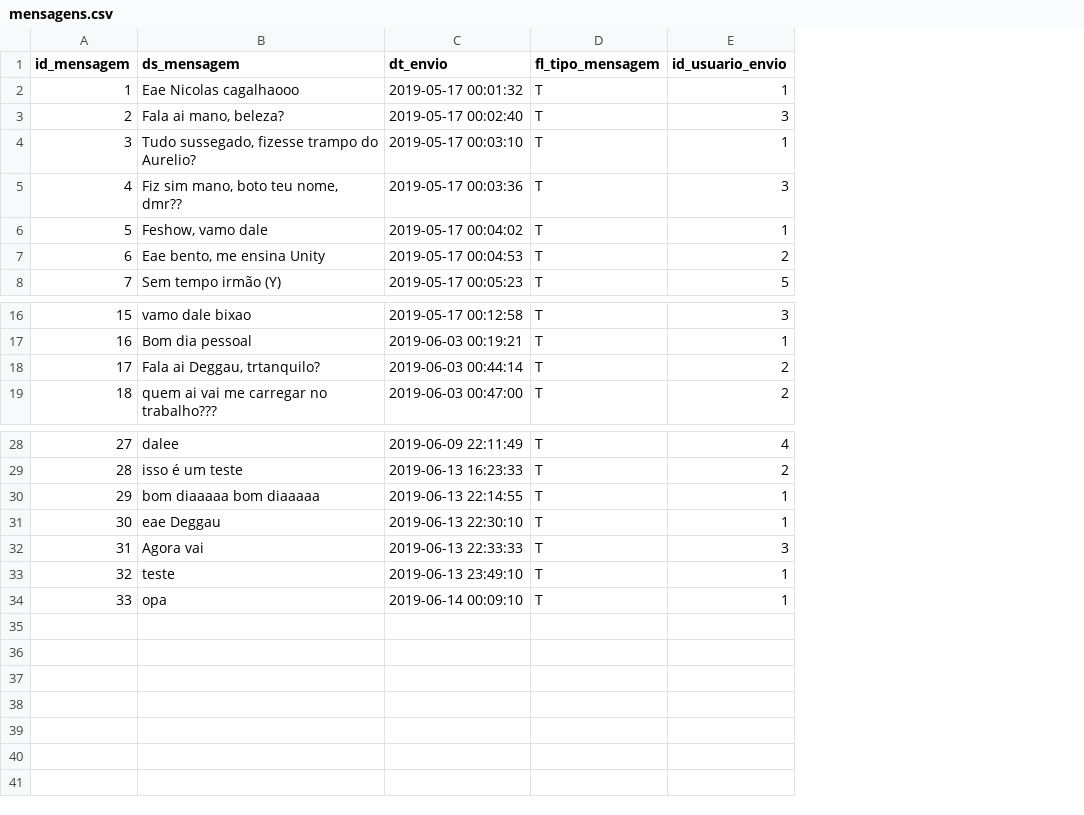
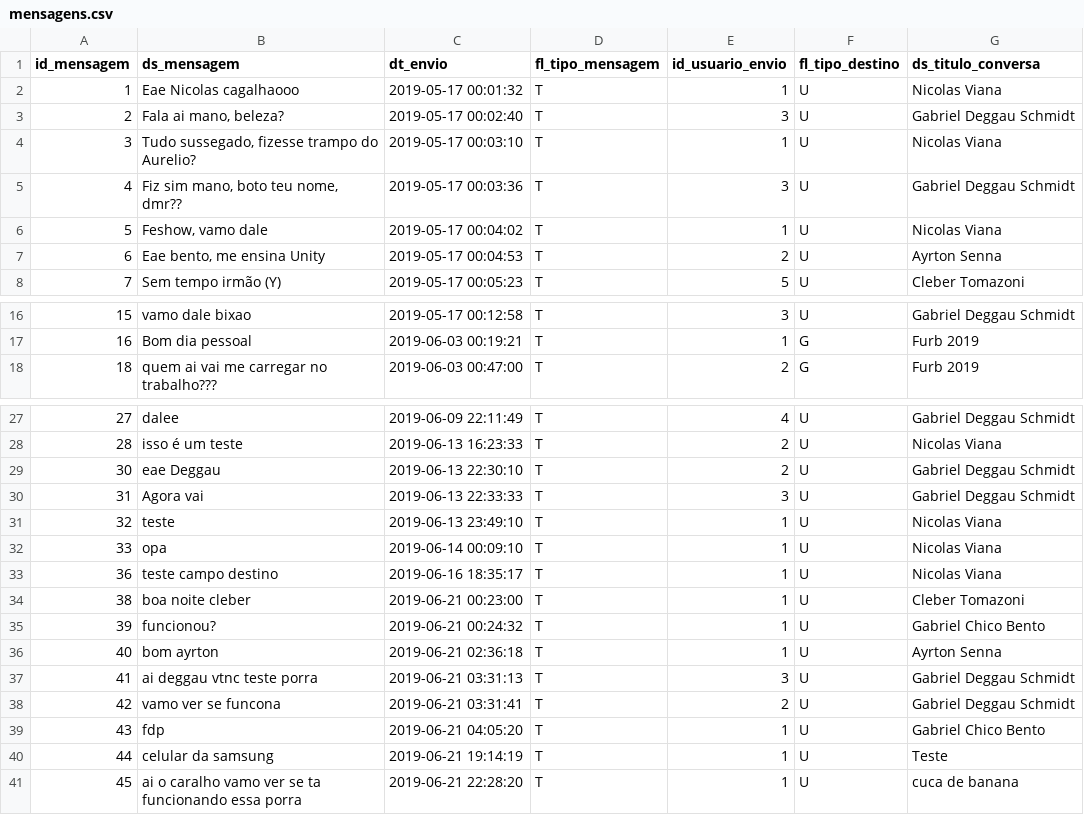
Before and after one commit to gdeggau/furb-chat, a CSV file: bd/mensagens.csv, drawn as a sheet; only a part is shown, gaps mark what is left out; removed rows and columns are numbered as before the commit, all else as after; the diff names each change by its address in the sheet, - before the commit and + after, or states it on an @@ line.

Commit message:
Ajuste tela de conversas recebidas

```diff
--- a/bd/mensagens.csv
+++ b/bd/mensagens.csv
+column F (fl_tipo_destino), rows 2-8: all U; rows 16-18: U | G | G; rows 27-32: all U
+column G (ds_titulo_conversa), rows 2-8: Nicolas Viana | Gabriel Deggau Schmidt | Nicolas Viana | Gabriel Deggau Schmidt | Nicolas Viana | Ayrton Senna | Cleber Tomazoni; rows 16-18: Gabriel Deggau Schmidt | Furb 2019 | Furb 2019; rows 27-32: Gabriel Deggau Schmidt | Nicolas Viana | Gabriel Deggau Schmidt | Gabriel Deggau Schmidt | Nicolas Viana | Nicolas Viana
-row 18: 17 | Fala ai Deggau, trtanquilo? | 2019-06-03 00:44:14 | T | 2
-row 30: 29 | bom diaaaaa bom diaaaaa | 2019-06-13 22:14:55 | T | 1
-E29 (id_usuario_envio): 1
+E29 (id_usuario_envio): 2
+row 33: 36 | teste campo destino | 2019-06-16 18:35:17 | T | 1 | U | Nicolas Viana
+row 34: 38 | boa noite cleber | 2019-06-21 00:23:00 | T | 1 | U | Cleber Tomazoni
+row 35: 39 | funcionou? | 2019-06-21 00:24:32 | T | 1 | U | Gabriel Chico Bento
+row 36: 40 | bom ayrton | 2019-06-21 02:36:18 | T | 1 | U | Ayrton Senna
+row 37: 41 | ai deggau vtnc teste porra | 2019-06-21 03:31:13 | T | 3 | U | Gabriel Deggau Schmidt
+row 38: 42 | vamo ver se funcona | 2019-06-21 03:31:41 | T | 2 | U | Gabriel Deggau Schmidt
+row 39: 43 | fdp | 2019-06-21 04:05:20 | T | 1 | U | Gabriel Chico Bento
+row 40: 44 | celular da samsung | 2019-06-21 19:14:19 | T | 1 | U | Teste
+row 41: 45 | ai o caralho vamo ver se ta funcionando essa porra | 2019-06-21 22:28:20 | T | 1 | U | cuca de banana
```
Also changed, not shown: bd/contatos.csv, bd/grupos_usuarios.csv, 19 other files.
